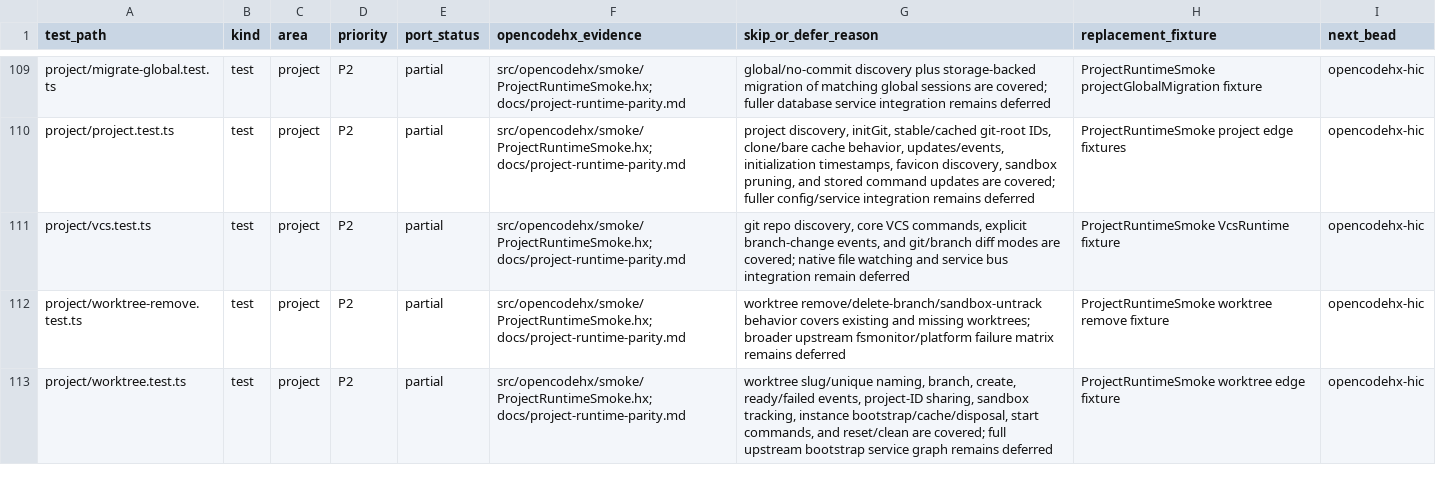
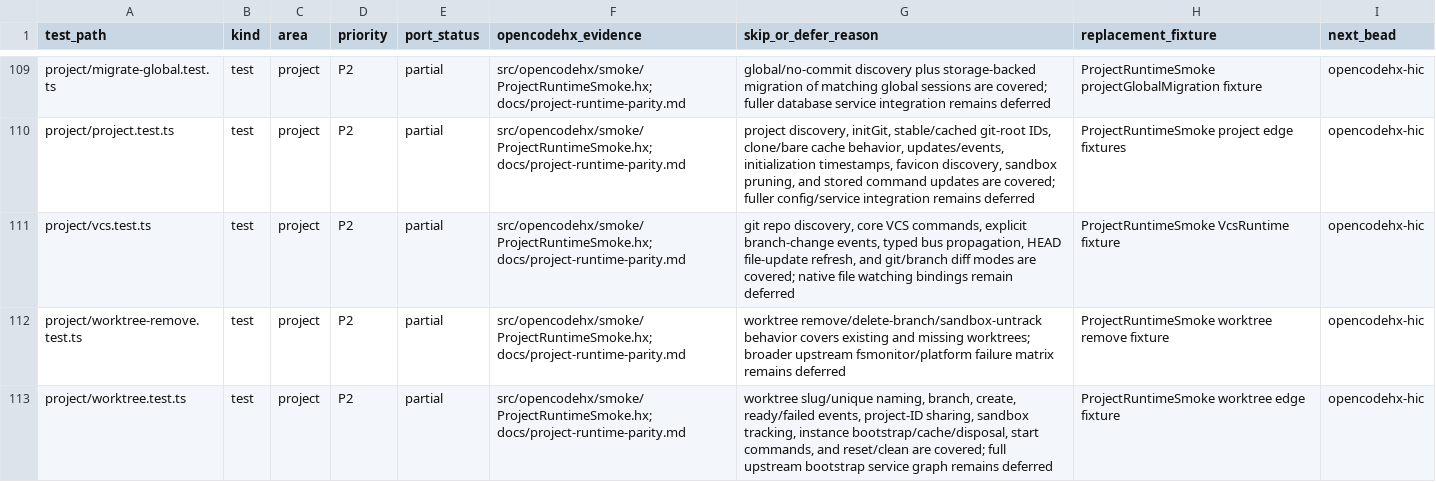
Before and after one commit to fullofcaffeine/opencodehx, a CSV file: reference/opencode-test-port-matrix.csv, drawn as a sheet; only a part is shown, gaps mark what is left out.

Commit message:
Add typed VCS event bus refresh

```diff
--- a/reference/opencode-test-port-matrix.csv
+++ b/reference/opencode-test-port-matrix.csv
@@ -110,3 +110,3 @@ project/migrate-global.test.ts,test,project,P2,partial,src/opencodehx/smoke/Proj
 project/project.test.ts,test,project,P2,partial,src/opencodehx/smoke/ProjectRuntimeSmoke.hx; docs/project-runtime-parity.md,"project discovery, initGit, stable/cached git-root IDs, clone/bare cache behavior, updates/events, initialization timestamps, favicon discovery, sandbox pruning, and stored command updates are covered; fuller config/service integration remains deferred",ProjectRuntimeSmoke project edge fixtures,opencodehx-hic
-project/vcs.test.ts,test,project,P2,partial,src/opencodehx/smoke/ProjectRuntimeSmoke.hx; docs/project-runtime-parity.md,"git repo discovery, core VCS commands, explicit branch-change events, and git/branch diff modes are covered; native file watching and service bus integration remain deferred",ProjectRuntimeSmoke VcsRuntime fixture,opencodehx-hic
+project/vcs.test.ts,test,project,P2,partial,src/opencodehx/smoke/ProjectRuntimeSmoke.hx; docs/project-runtime-parity.md,"git repo discovery, core VCS commands, explicit branch-change events, typed bus propagation, HEAD file-update refresh, and git/branch diff modes are covered; native file watching bindings remain deferred",ProjectRuntimeSmoke VcsRuntime fixture,opencodehx-hic
 project/worktree-remove.test.ts,test,project,P2,partial,src/opencodehx/smoke/ProjectRuntimeSmoke.hx; docs/project-runtime-parity.md,worktree remove/delete-branch/sandbox-untrack behavior covers existing and missing worktrees; broader upstream fsmonitor/platform failure matrix remains deferred,ProjectRuntimeSmoke worktree remove fixture,opencodehx-hic
```
Also changed, not shown: 6 other files.
